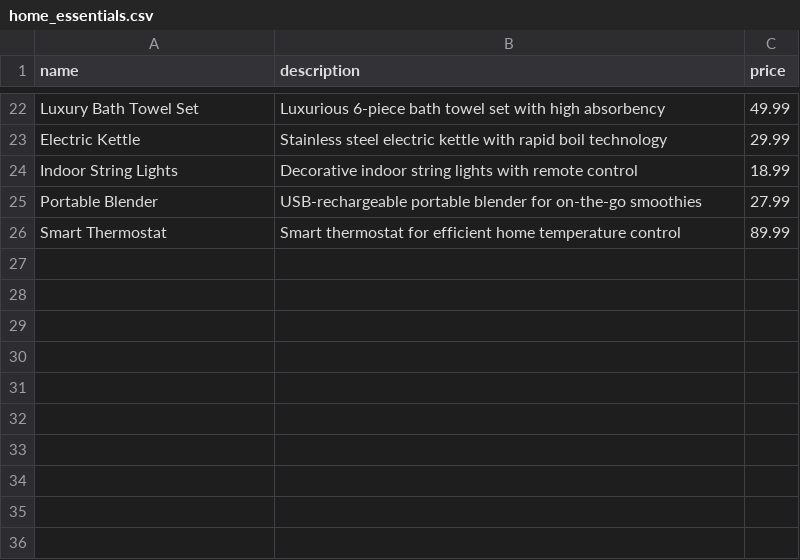
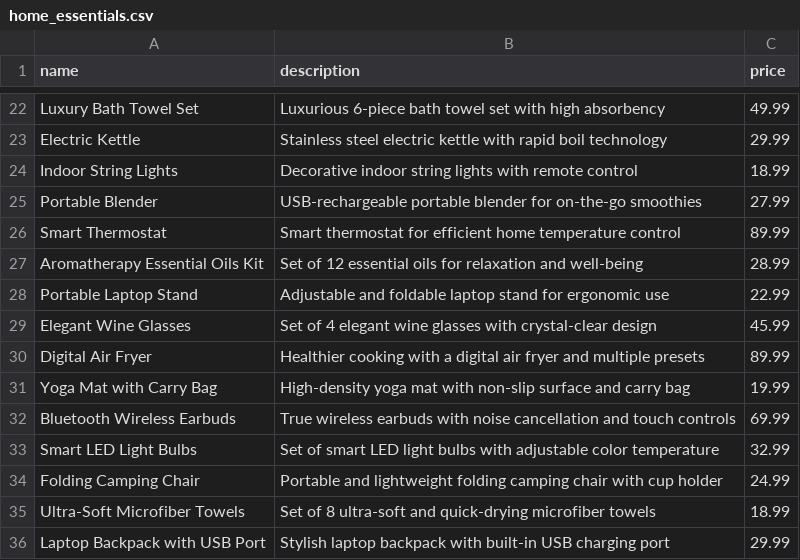
Before and after one commit to Alembade/HomeEssentials, a CSV file: db/home_essentials.csv, drawn as a sheet; only a part is shown, gaps mark what is left out; the diff names each change by its address in the sheet, - before the commit and + after, or states it on an @@ line.

```diff
--- a/db/home_essentials.csv
+++ b/db/home_essentials.csv
+row 27: Aromatherapy Essential Oils Kit | Set of 12 essential oils for relaxation and well-being | 28.99
+row 28: Portable Laptop Stand | Adjustable and foldable laptop stand for ergonomic use | 22.99
+row 29: Elegant Wine Glasses | Set of 4 elegant wine glasses with crystal-clear design | 45.99
+row 30: Digital Air Fryer | Healthier cooking with a digital air fryer and multiple presets | 89.99
+row 31: Yoga Mat with Carry Bag | High-density yoga mat with non-slip surface and carry bag | 19.99
+row 32: Bluetooth Wireless Earbuds | True wireless earbuds with noise cancellation and touch controls | 69.99
+row 33: Smart LED Light Bulbs | Set of smart LED light bulbs with adjustable color temperature | 32.99
+row 34: Folding Camping Chair | Portable and lightweight folding camping chair with cup holder | 24.99
+row 35: Ultra-Soft Microfiber Towels | Set of 8 ultra-soft and quick-drying microfiber towels | 18.99
+row 36: Laptop Backpack with USB Port | Stylish laptop backpack with built-in USB charging port | 29.99
```
Also changed, not shown: 15 other files.
